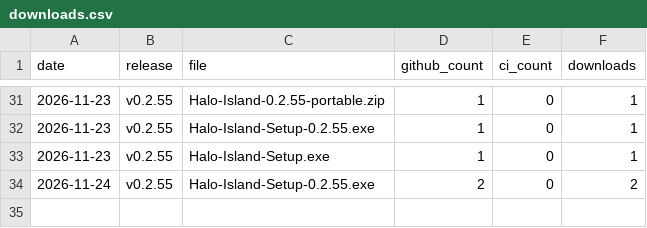
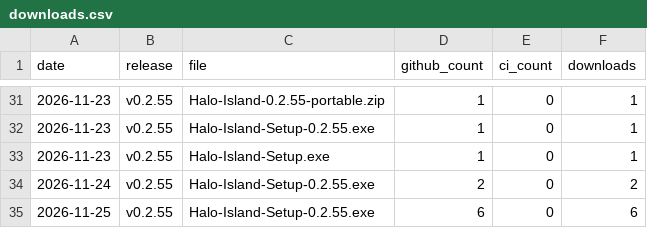
Before and after one commit to kolijijani/halo-island, a CSV file: data/downloads.csv, drawn as a sheet; only a part is shown, gaps mark what is left out; the diff names each change by its address in the sheet, - before the commit and + after, or states it on an @@ line.

```diff
--- a/data/downloads.csv
+++ b/data/downloads.csv
+row 35: 2026-11-25 | v0.2.55 | Halo-Island-Setup-0.2.55.exe | 6 | 0 | 6
```
Also changed, not shown: 4 other files.
